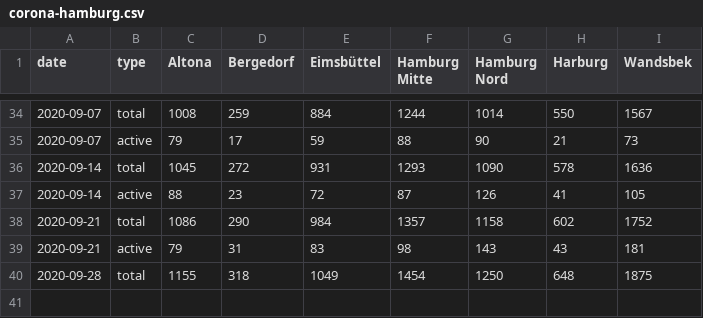
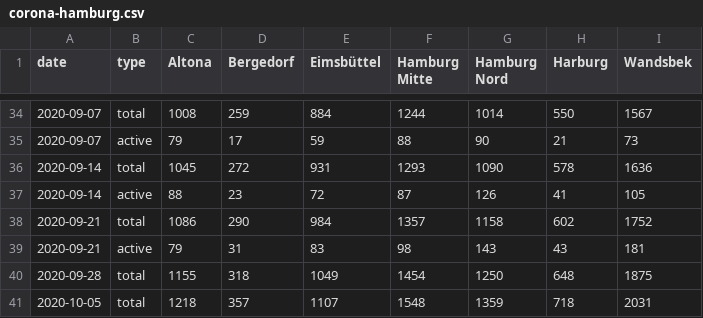
Before and after one commit to b3orn/corona-hamburg, a CSV file: corona-hamburg.csv, drawn as a sheet; only a part is shown, gaps mark what is left out.

```diff
--- a/corona-hamburg.csv
+++ b/corona-hamburg.csv
@@ -40 +40,2 @@ date,type,Altona,Bergedorf,Eimsbüttel,Hamburg Mitte,Hamburg Nord,Harburg,Wandsb
 2020-09-28,total,1155,318,1049,1454,1250,648,1875
+2020-10-05,total,1218,357,1107,1548,1359,718,2031
```
Also changed, not shown: corona-hamburg-daily.csv, 1 other file.
